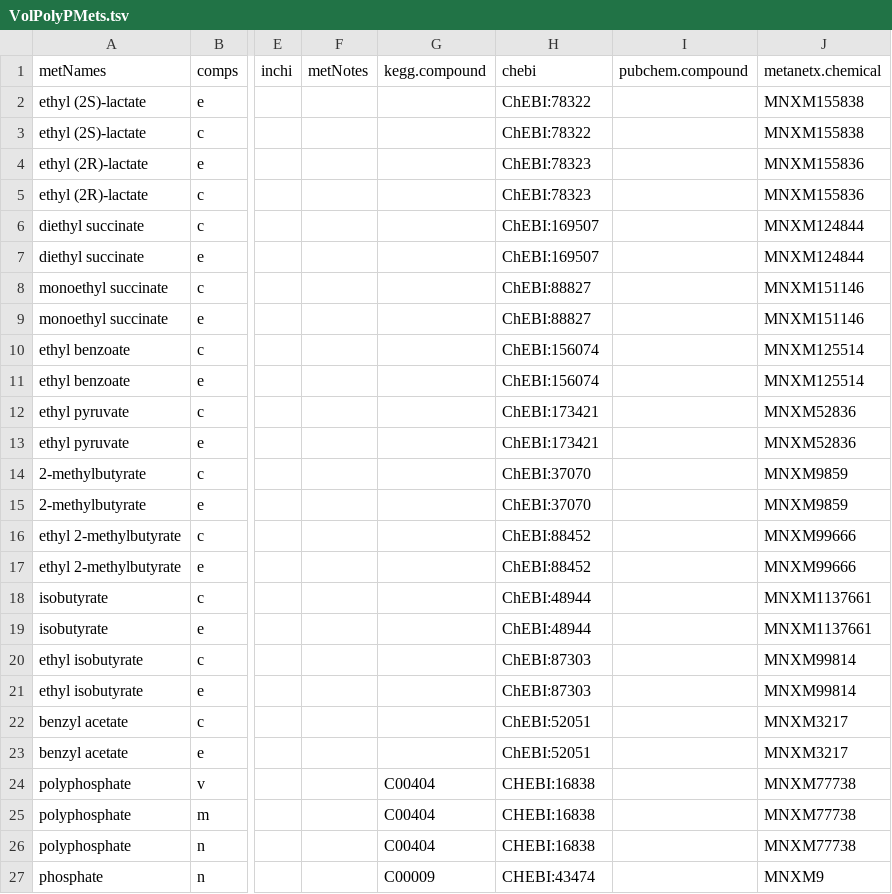
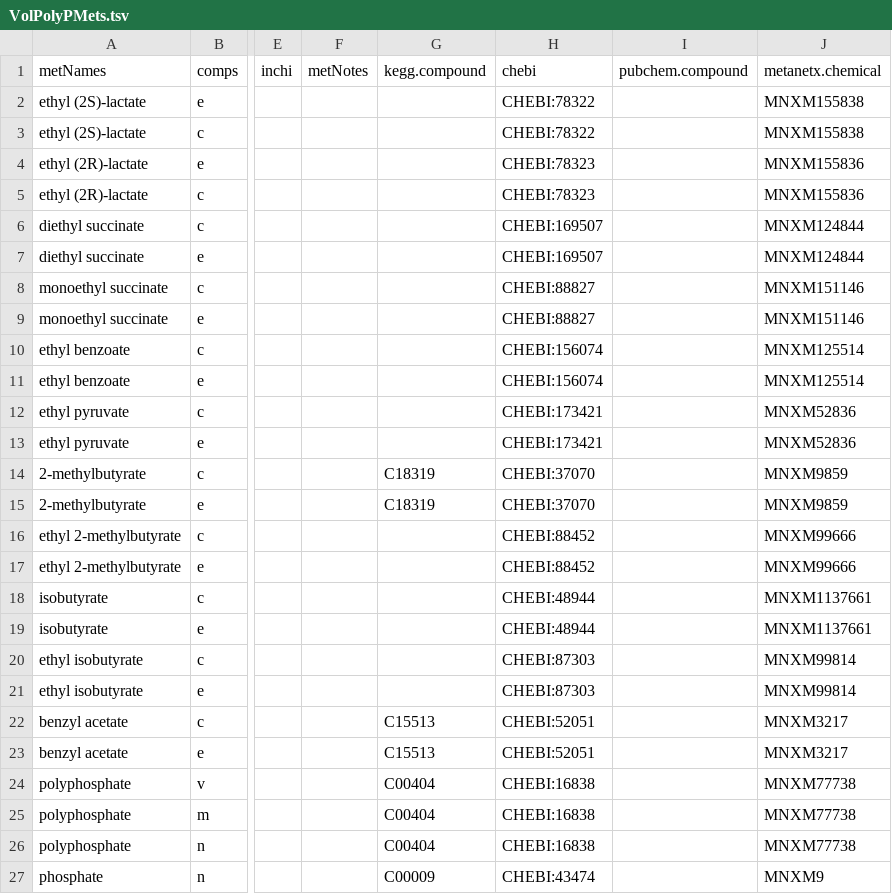
Before and after one commit to SysBioChalmers/yeast-GEM, a TSV file: data/modelCuration/v8_6_2/VolPolyPMets.tsv, drawn as a sheet; only a part is shown, gaps mark what is left out; the diff names each change by its address in the sheet, - before the commit and + after, or states it on an @@ line.

```diff
--- a/data/modelCuration/v8_6_2/VolPolyPMets.tsv
+++ b/data/modelCuration/v8_6_2/VolPolyPMets.tsv
-H2:H3 (chebi): ChEBI:78322
+H2:H3 (chebi): CHEBI:78322
-H4:H5 (chebi): ChEBI:78323
+H4:H5 (chebi): CHEBI:78323
-H6:H7 (chebi): ChEBI:169507
+H6:H7 (chebi): CHEBI:169507
-H8:H9 (chebi): ChEBI:88827
+H8:H9 (chebi): CHEBI:88827
-H10:H11 (chebi): ChEBI:156074
+H10:H11 (chebi): CHEBI:156074
-H12:H13 (chebi): ChEBI:173421
+H12:H13 (chebi): CHEBI:173421
-G14:G15 (kegg.compound): (empty)
+G14:G15 (kegg.compound): C18319
-H14:H15 (chebi): ChEBI:37070
+H14:H15 (chebi): CHEBI:37070
-H16:H17 (chebi): ChEBI:88452
+H16:H17 (chebi): CHEBI:88452
-H18:H19 (chebi): ChEBI:48944
+H18:H19 (chebi): CHEBI:48944
-H20:H21 (chebi): ChEBI:87303
+H20:H21 (chebi): CHEBI:87303
-G22:G23 (kegg.compound): (empty)
+G22:G23 (kegg.compound): C15513
-H22:H23 (chebi): ChEBI:52051
+H22:H23 (chebi): CHEBI:52051
```
Also changed, not shown: data/modelCuration/v8_6_2/VolPolyPRxns.tsv, data/modelCuration/v8_6_2/VolPolyPRxnsCoeffs.tsv, 1 other file.
